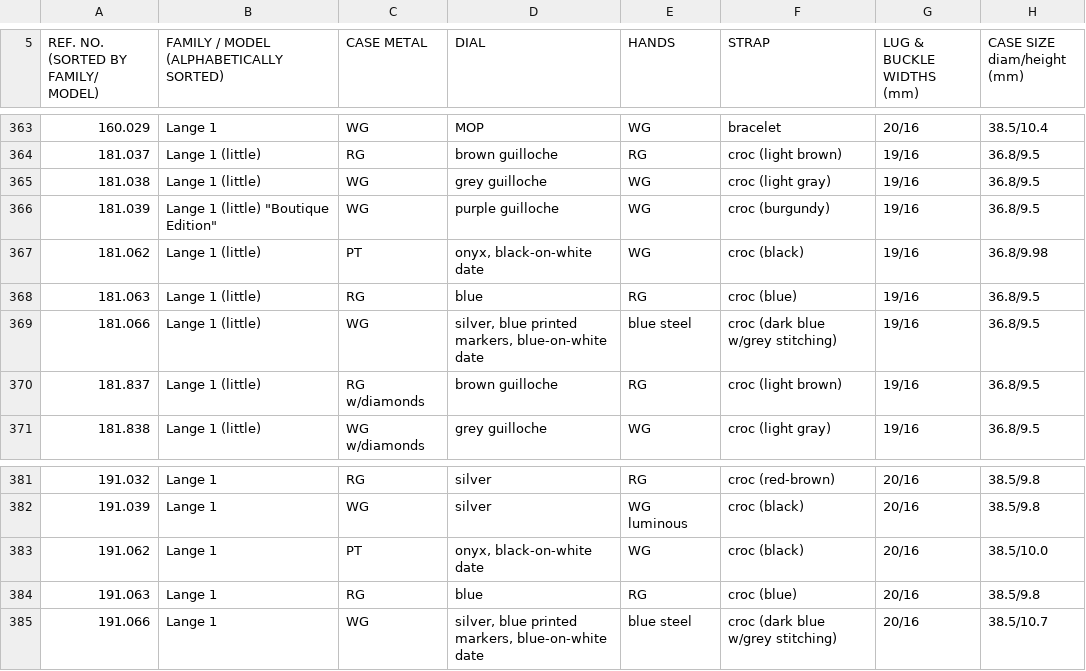
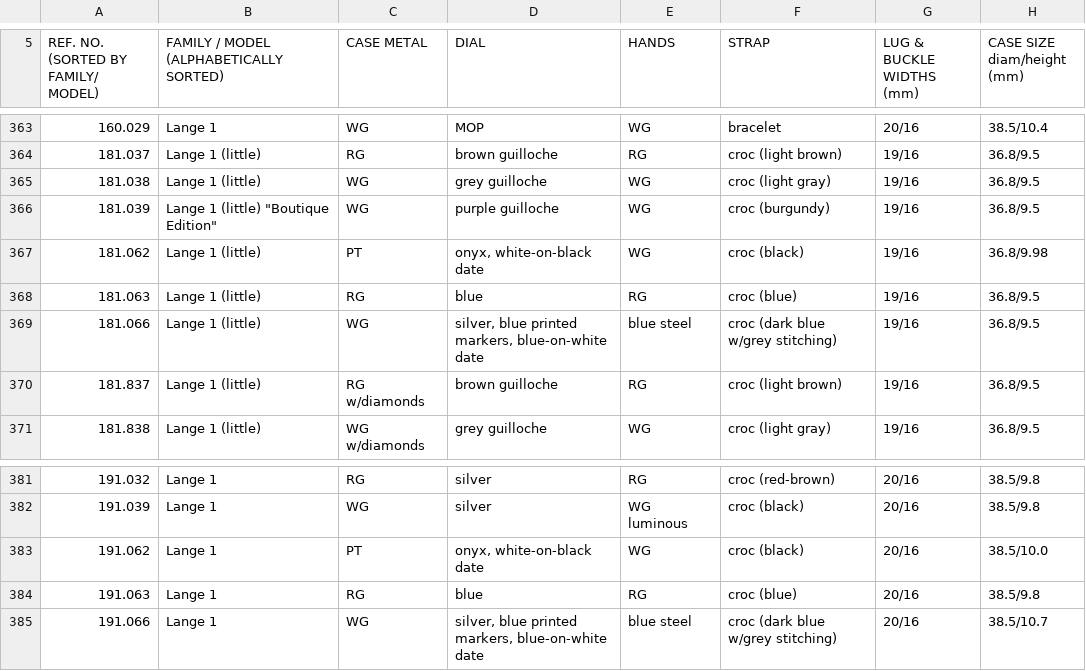
Before and after one commit to galind/your-next-lange, a CSV file: data/watches.csv, drawn as a sheet; only a part is shown, gaps mark what is left out; the diff names each change by its address in the sheet, - before the commit and + after, or states it on an @@ line.

```diff
--- a/data/watches.csv
+++ b/data/watches.csv
-D367 (DIAL): onyx, black-on-white date
+D367 (DIAL): onyx, white-on-black date
-D383 (DIAL): onyx, black-on-white date
+D383 (DIAL): onyx, white-on-black date
```
